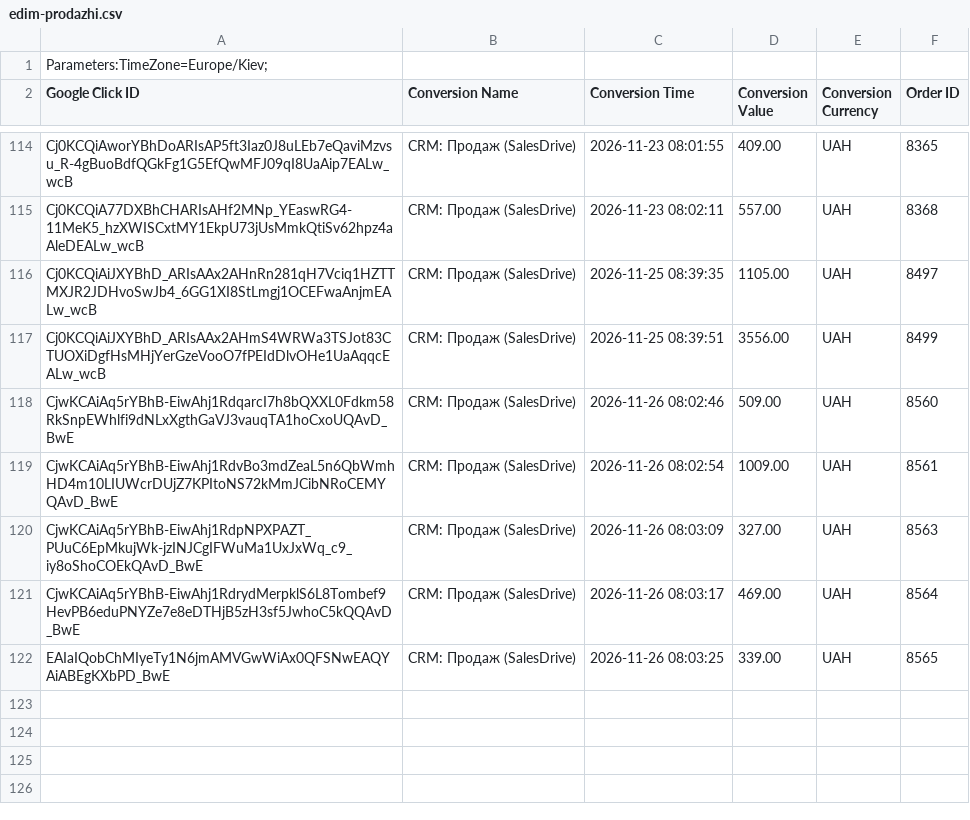
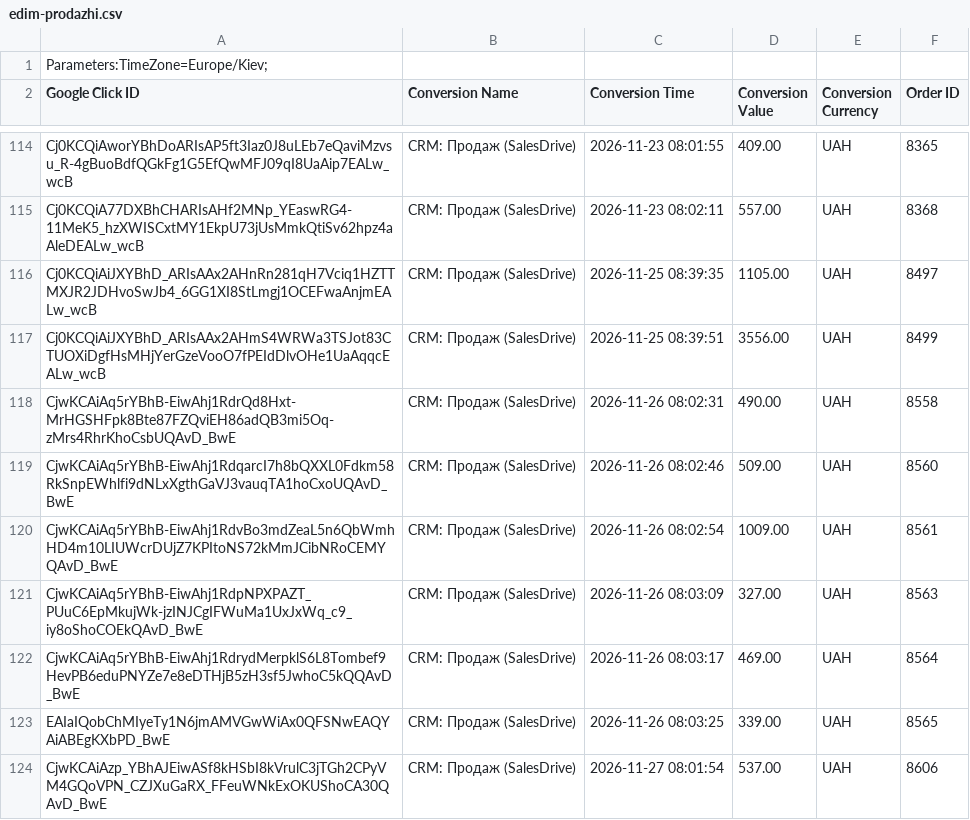
Before and after one commit to enagrosvit-beep/pub, a CSV file: konversii/edim-prodazhi.csv, drawn as a sheet; only a part is shown, gaps mark what is left out; the diff names each change by its address in the sheet, - before the commit and + after, or states it on an @@ line.

```diff
--- a/konversii/edim-prodazhi.csv
+++ b/konversii/edim-prodazhi.csv
+row 118: CjwKCAiAq5rYBhB-EiwAhj1RdrQd8Hxt-MrHGSHFpk8Bte87FZQviEH86adQB3mi5Oq-zMrs4RhrKhoCsbUQAvD_BwE | CRM: Продаж (SalesDrive) | 2026-11-26 08:02:31 | 490.00 | UAH | 8558
+row 124: CjwKCAiAzp_YBhAJEiwASf8kHSbI8kVrulC3jTGh2CPyVM4GQoVPN_CZJXuGaRX_FFeuWNkExOKUShoCA30QAvD_BwE | CRM: Продаж (SalesDrive) | 2026-11-27 08:01:54 | 537.00 | UAH | 8606
```
Also changed, not shown: konversii/harbuz-prodazhi.csv, konversii/harbuz-teg-koryhuvannya.csv, 2 other files.
